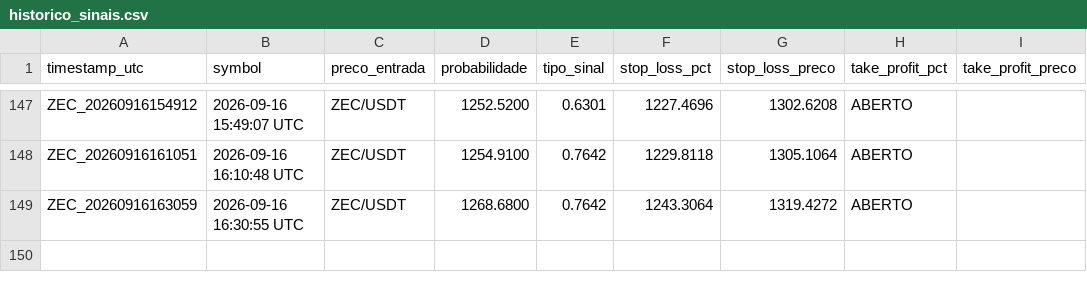
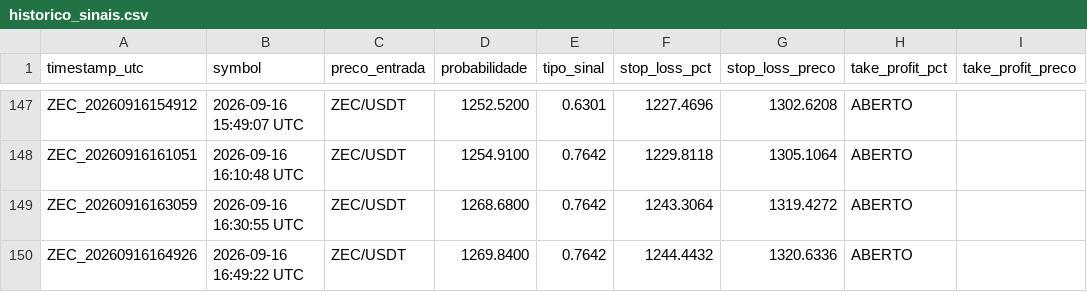
Before and after one commit to LucasRochaG/bot-cripto-ia, a CSV file: historico_sinais.csv, drawn as a sheet; only a part is shown, gaps mark what is left out.

```diff
--- a/historico_sinais.csv
+++ b/historico_sinais.csv
@@ -149 +149,2 @@ ZEC_20260916161051,2026-09-16 16:10:48 UTC,ZEC/USDT,1254.9100,0.7642,1229.8118,1
 ZEC_20260916163059,2026-09-16 16:30:55 UTC,ZEC/USDT,1268.6800,0.7642,1243.3064,1319.4272,ABERTO,,,,
+ZEC_20260916164926,2026-09-16 16:49:22 UTC,ZEC/USDT,1269.8400,0.7642,1244.4432,1320.6336,ABERTO,,,,
```
